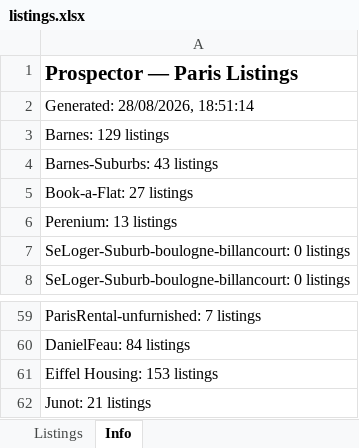
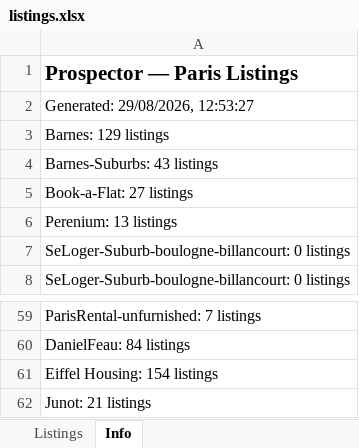
Before and after one commit to YFIP/House-Search-Agent, an Excel workbook: listings.xlsx, sheet Info, drawn as a sheet; only a part is shown, gaps mark what is left out; values as stored, in another font and other column widths than the file's, no borders; the diff names each change by its address in the sheet, - before the commit and + after, or states it on an @@ line.

```diff
--- a/listings.xlsx (sheet Info)
+++ b/listings.xlsx (sheet Info)
-A2: Generated: 28/08/2026, 18:51:14
+A2: Generated: 29/08/2026, 12:53:27
-A61: Eiffel Housing: 153 listings
+A61: Eiffel Housing: 154 listings
```
Also changed, not shown: sheet Listings, listings-sale.xlsx, 1 other file.
